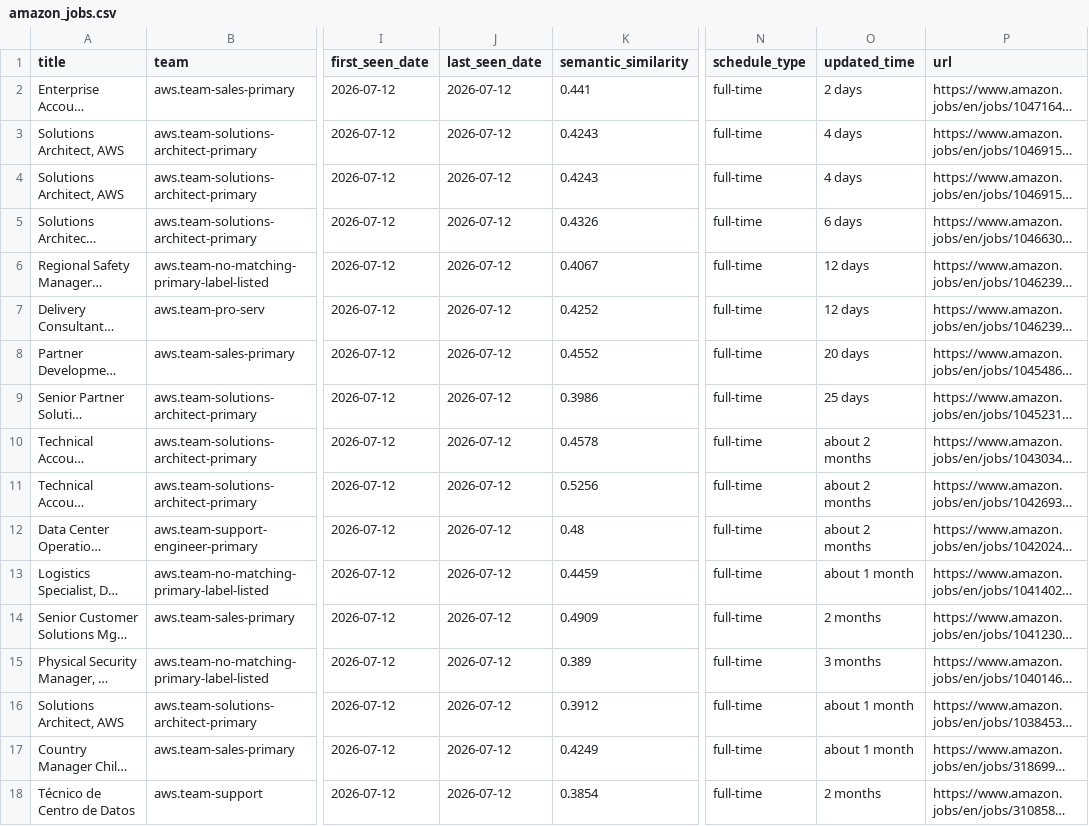
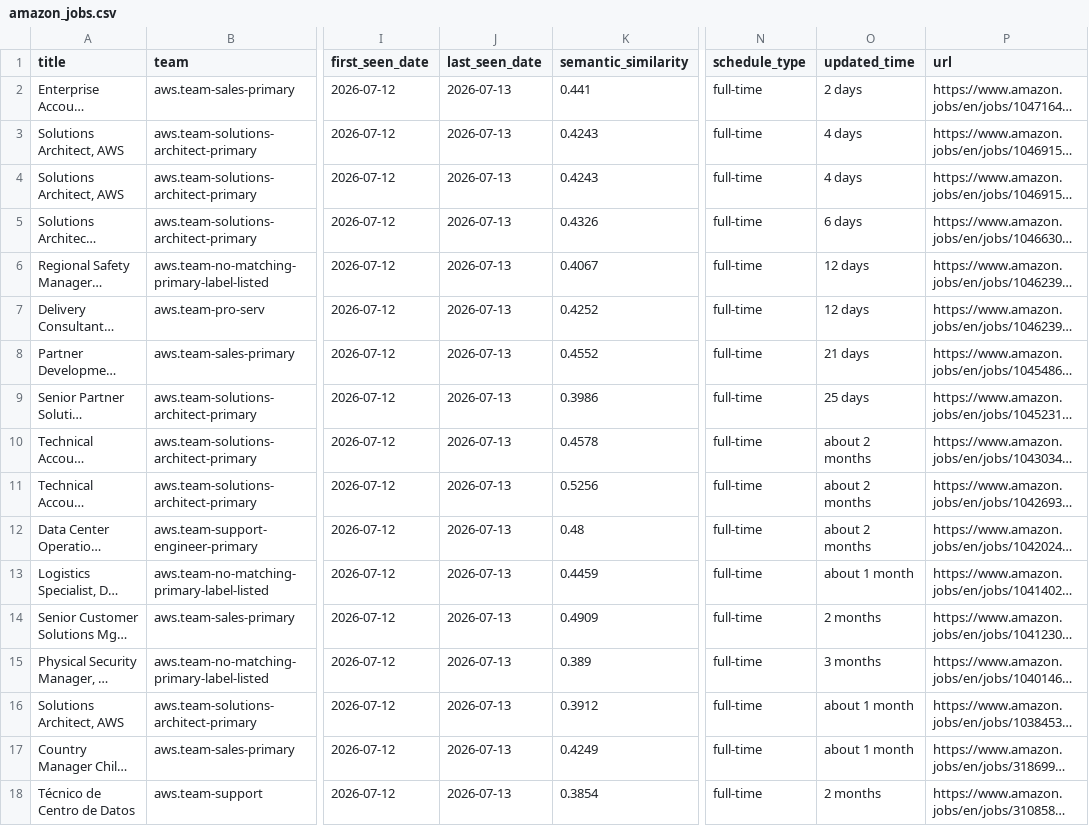
Before and after one commit to BarbaraPFloresRios/JobTrackerChile, a CSV file: data/raw/amazon_jobs.csv, drawn as a sheet; only a part is shown, gaps mark what is left out; long unchanged cells end in …; the diff names each change by its address in the sheet, - before the commit and + after, or states it on an @@ line.

```diff
--- a/data/raw/amazon_jobs.csv
+++ b/data/raw/amazon_jobs.csv
-J2:J18 (last_seen_date): 2026-07-12
+J2:J18 (last_seen_date): 2026-07-13
-O8 (updated_time): 20 days
+O8 (updated_time): 21 days
```
Also changed, not shown: data/raw/cencosud_jobs.csv, data/raw/mercadolibre_jobs.csv, 2 other files.
